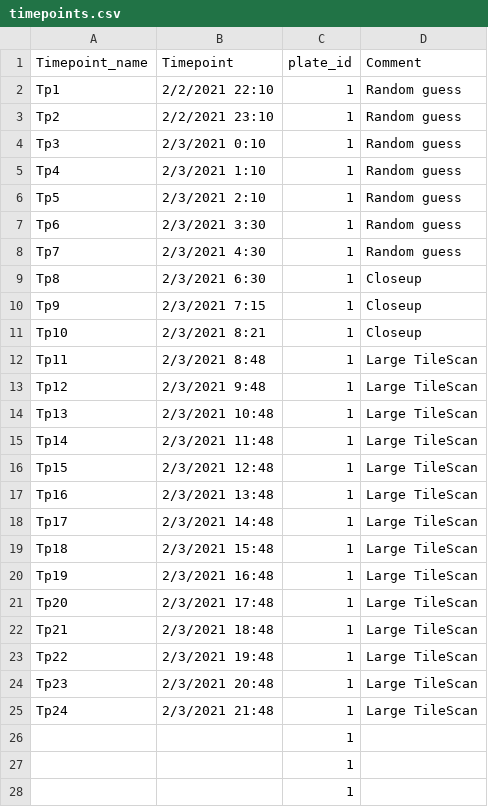
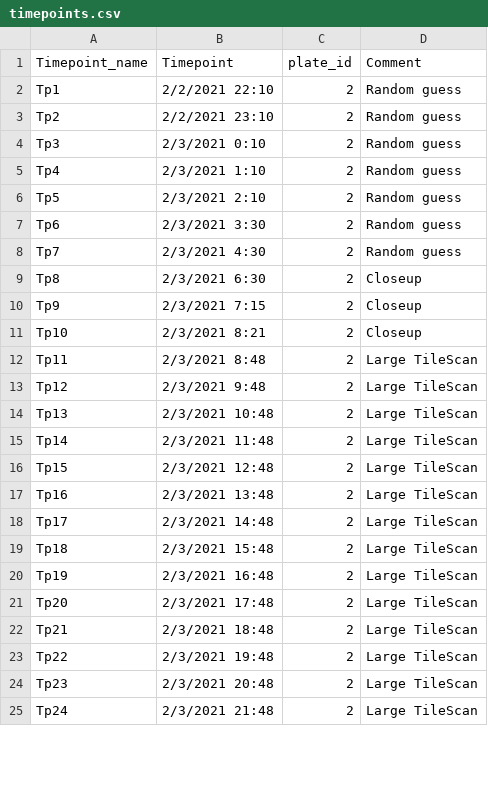
Before and after one commit to tolgacaglar/colony-image-analysis, a CSV file: Planning/timepoints.csv, drawn as a sheet; only a part is shown; the diff covers the shown part only.

Commit message:
adding more datapoints, until Tp38

```diff
--- a/Planning/timepoints.csv
+++ b/Planning/timepoints.csv
@@ -1,28 +1,25 @@
 Timepoint_name,Timepoint,plate_id,Comment
-Tp1,2/2/2021 22:10,1,Random guess
-Tp2,2/2/2021 23:10,1,Random guess
-Tp3,2/3/2021 0:10,1,Random guess
-Tp4,2/3/2021 1:10,1,Random guess
-Tp5,2/3/2021 2:10,1,Random guess
-Tp6,2/3/2021 3:30,1,Random guess
-Tp7,2/3/2021 4:30,1,Random guess
-Tp8,2/3/2021 6:30,1,Closeup
-Tp9,2/3/2021 7:15,1,Closeup
-Tp10,2/3/2021 8:21,1,Closeup
-Tp11,2/3/2021 8:48,1,Large TileScan
-Tp12,2/3/2021 9:48,1,Large TileScan
-Tp13,2/3/2021 10:48,1,Large TileScan
-Tp14,2/3/2021 11:48,1,Large TileScan
-Tp15,2/3/2021 12:48,1,Large TileScan
-Tp16,2/3/2021 13:48,1,Large TileScan
-Tp17,2/3/2021 14:48,1,Large TileScan
-Tp18,2/3/2021 15:48,1,Large TileScan
-Tp19,2/3/2021 16:48,1,Large TileScan
-Tp20,2/3/2021 17:48,1,Large TileScan
-Tp21,2/3/2021 18:48,1,Large TileScan
-Tp22,2/3/2021 19:48,1,Large TileScan
-Tp23,2/3/2021 20:48,1,Large TileScan
-Tp24,2/3/2021 21:48,1,Large TileScan
-,,1,
-,,1,
-,,1,
+Tp1,2/2/2021 22:10,2,Random guess
+Tp2,2/2/2021 23:10,2,Random guess
+Tp3,2/3/2021 0:10,2,Random guess
+Tp4,2/3/2021 1:10,2,Random guess
+Tp5,2/3/2021 2:10,2,Random guess
+Tp6,2/3/2021 3:30,2,Random guess
+Tp7,2/3/2021 4:30,2,Random guess
+Tp8,2/3/2021 6:30,2,Closeup
+Tp9,2/3/2021 7:15,2,Closeup
+Tp10,2/3/2021 8:21,2,Closeup
+Tp11,2/3/2021 8:48,2,Large TileScan
+Tp12,2/3/2021 9:48,2,Large TileScan
+Tp13,2/3/2021 10:48,2,Large TileScan
+Tp14,2/3/2021 11:48,2,Large TileScan
+Tp15,2/3/2021 12:48,2,Large TileScan
+Tp16,2/3/2021 13:48,2,Large TileScan
+Tp17,2/3/2021 14:48,2,Large TileScan
+Tp18,2/3/2021 15:48,2,Large TileScan
+Tp19,2/3/2021 16:48,2,Large TileScan
+Tp20,2/3/2021 17:48,2,Large TileScan
+Tp21,2/3/2021 18:48,2,Large TileScan
+Tp22,2/3/2021 19:48,2,Large TileScan
+Tp23,2/3/2021 20:48,2,Large TileScan
+Tp24,2/3/2021 21:48,2,Large TileScan
```
Also changed, not shown: 14 added rows and 19 removed rows elsewhere in this file.
